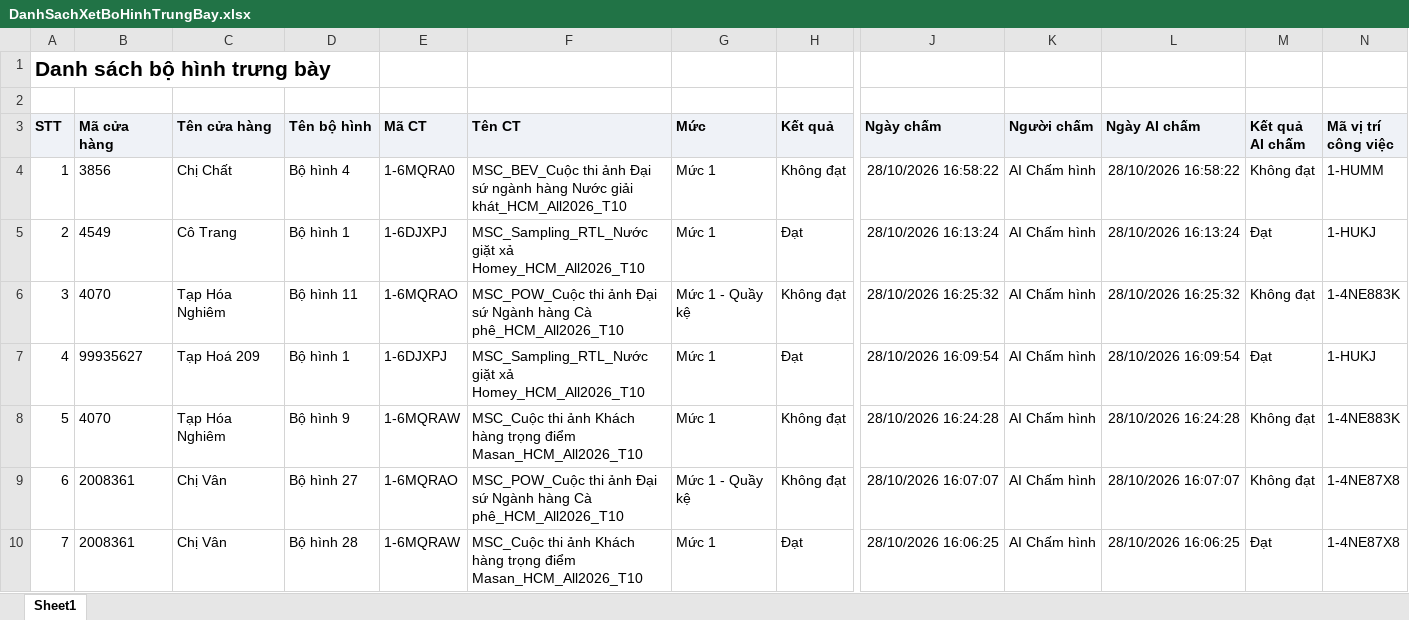
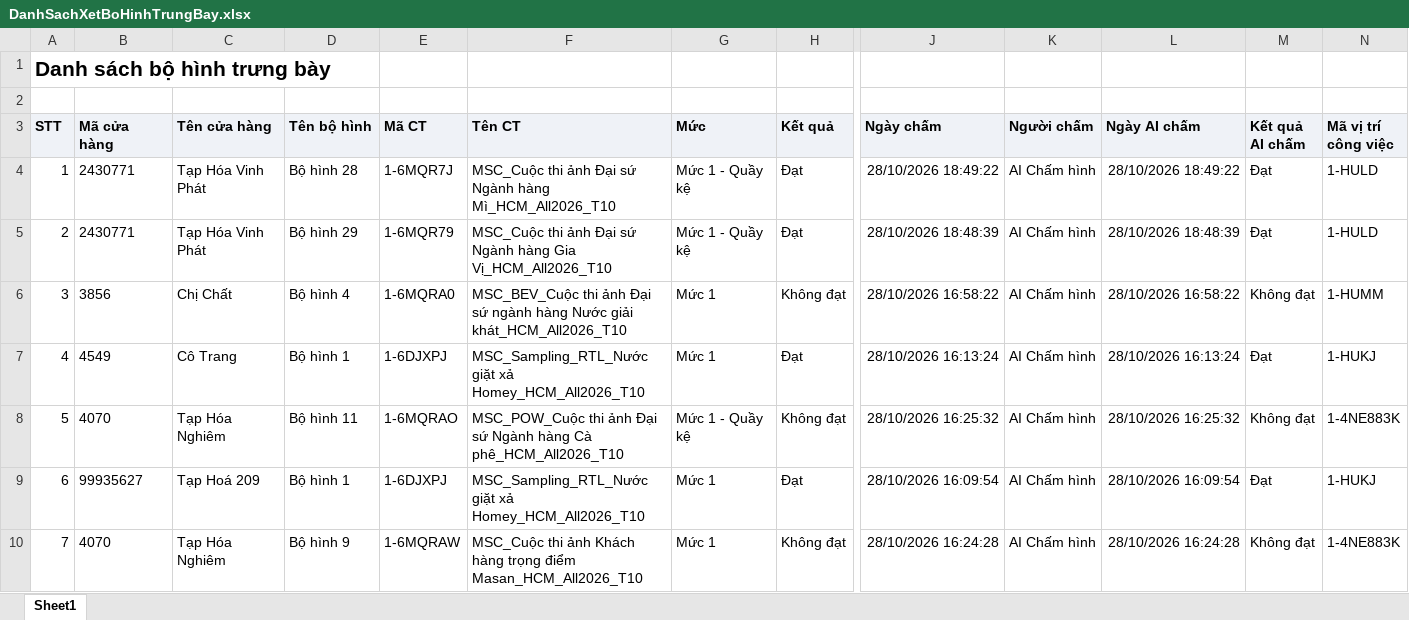
Before and after one commit to Tantt2026/Dashboard-Masan, an Excel workbook: data/Thang10/DanhSachXetBoHinhTrungBay.xlsx, sheet Sheet1, drawn as a sheet; only a part is shown, gaps mark what is left out; the shorter side is filled out with more unchanged rows; values as stored, in another font and other column widths than the file's, no borders; addresses are those after the commit; rows hold the shown columns only; the diff names each change by its address in the sheet, - before the commit and + after, or states it on an @@ line.

```diff
--- a/data/Thang10/DanhSachXetBoHinhTrungBay.xlsx (sheet Sheet1)
+++ b/data/Thang10/DanhSachXetBoHinhTrungBay.xlsx (sheet Sheet1)
+row 4: 1 | 2430771 | Tạp Hóa Vinh Phát | Bộ hình 28 | 1-6MQR7J | MSC_Cuộc thi ảnh Đại sứ Ngành hàng Mì_HCM_All2026_T10 | Mức 1 - Quầy kệ | Đạt | 28/10/2026 18:49:22 | AI Chấm hình | 28/10/2026 18:49:22 | Đạt | 1-HULD
+row 5: 2 | 2430771 | Tạp Hóa Vinh Phát | Bộ hình 29 | 1-6MQR79 | MSC_Cuộc thi ảnh Đại sứ Ngành hàng Gia Vị_HCM_All2026_T10 | Mức 1 - Quầy kệ | Đạt | 28/10/2026 18:48:39 | AI Chấm hình | 28/10/2026 18:48:39 | Đạt | 1-HULD
@@ column A (STT) renumbered from row 6 down @@
```
Also changed, not shown: data/Thang10/DANH_SACH_KET_QUA_CUA_HANG_THAM_GIA_CHUONG_TRINH.xlsx, data/Thang10/DanhSachLichViengTham.xlsx, 2 other files.
